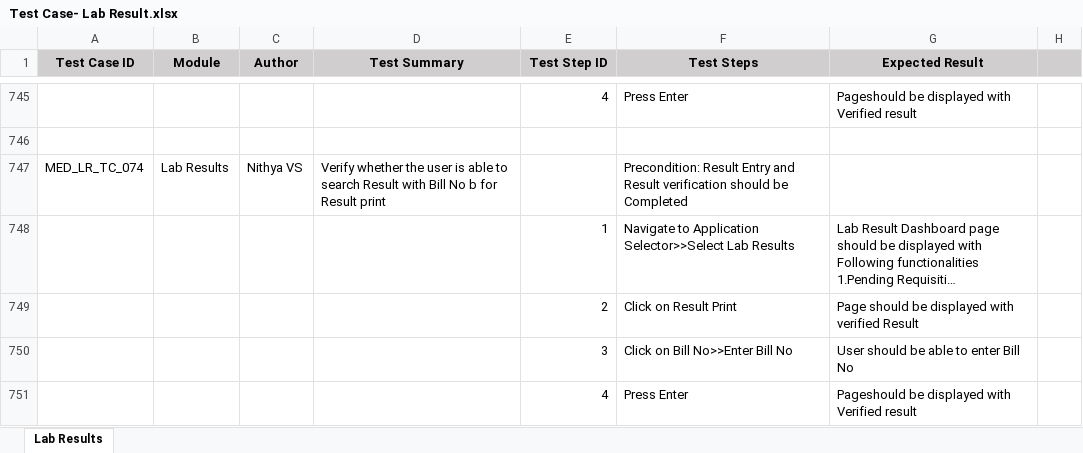
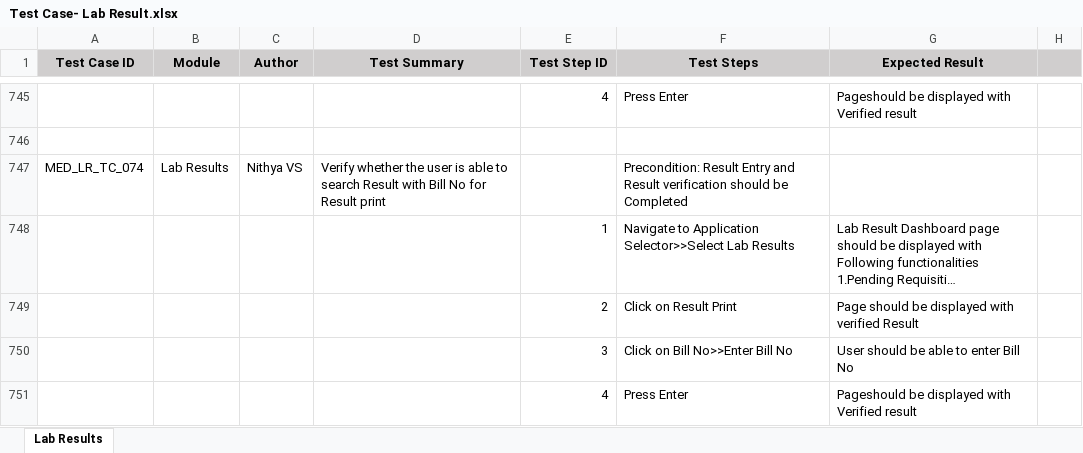
Before and after one commit to RijoJohnPatric/CentralRepository-Mediware, an Excel workbook: Test Case/Nithya/Test Case- Lab Result.xlsx, sheet Lab Results, drawn as a sheet; only a part is shown, gaps mark what is left out; long unchanged cells end in …; values as stored, in another font and other column widths than the file's, no borders; the diff covers the shown part only; the diff names each change by its address in the sheet, - before the commit and + after, or states it on an @@ line.

Commit message:
tc11june

```diff
--- a/Test Case/Nithya/Test Case- Lab Result.xlsx (sheet Lab Results)
+++ b/Test Case/Nithya/Test Case- Lab Result.xlsx (sheet Lab Results)
-D747 (Test Summary): …Bill No b for Result…
+D747 (Test Summary): …Bill No for Result…
```
Also changed, not shown: 193 added rows and 1 edited cell elsewhere in this sheet.
